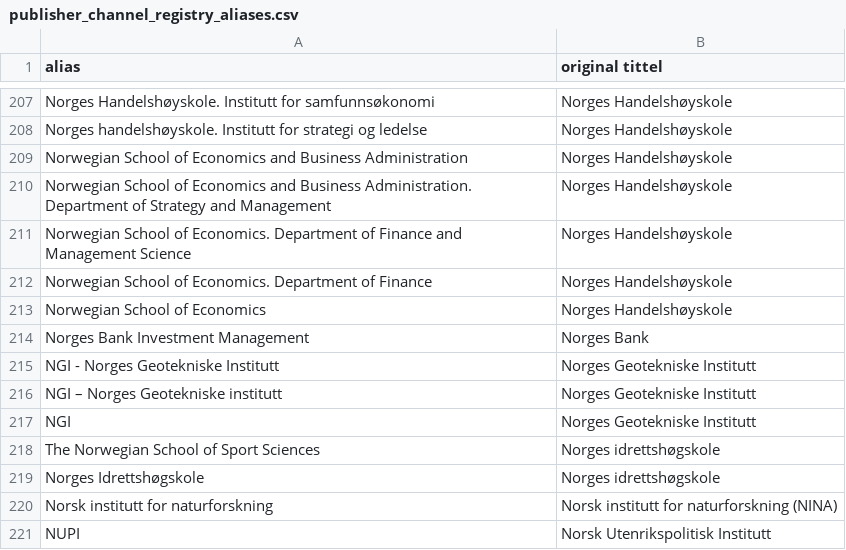
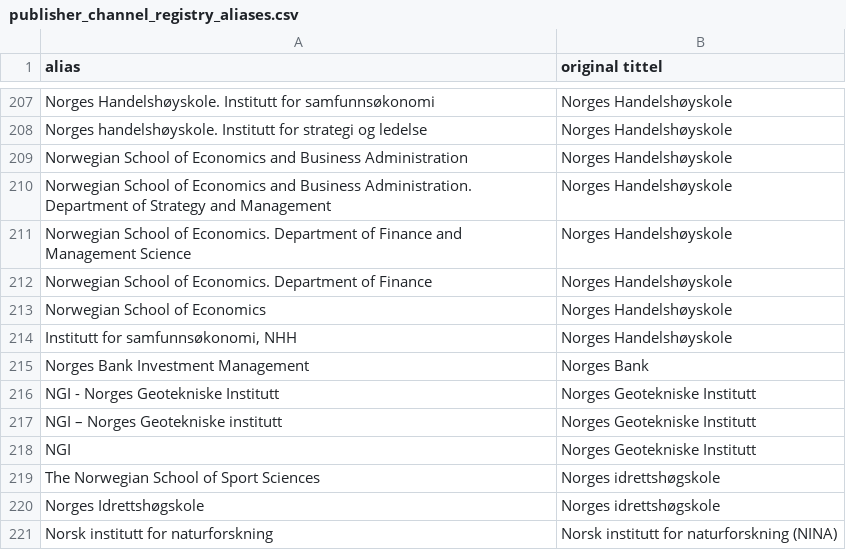
Before and after one commit to BIBSYSDEV/nva-brage-migration, a CSV file: src/main/resources/publisher_channel_registry_aliases.csv, drawn as a sheet; only a part is shown, gaps mark what is left out; the shorter side is filled out with more unchanged rows; the diff names each change by its address in the sheet, - before the commit and + after, or states it on an @@ line.

Commit message:
Legger til alias for NHH

```diff
--- a/src/main/resources/publisher_channel_registry_aliases.csv
+++ b/src/main/resources/publisher_channel_registry_aliases.csv
+row 214: Institutt for samfunnsøkonomi, NHH | Norges Handelshøyskole
```
